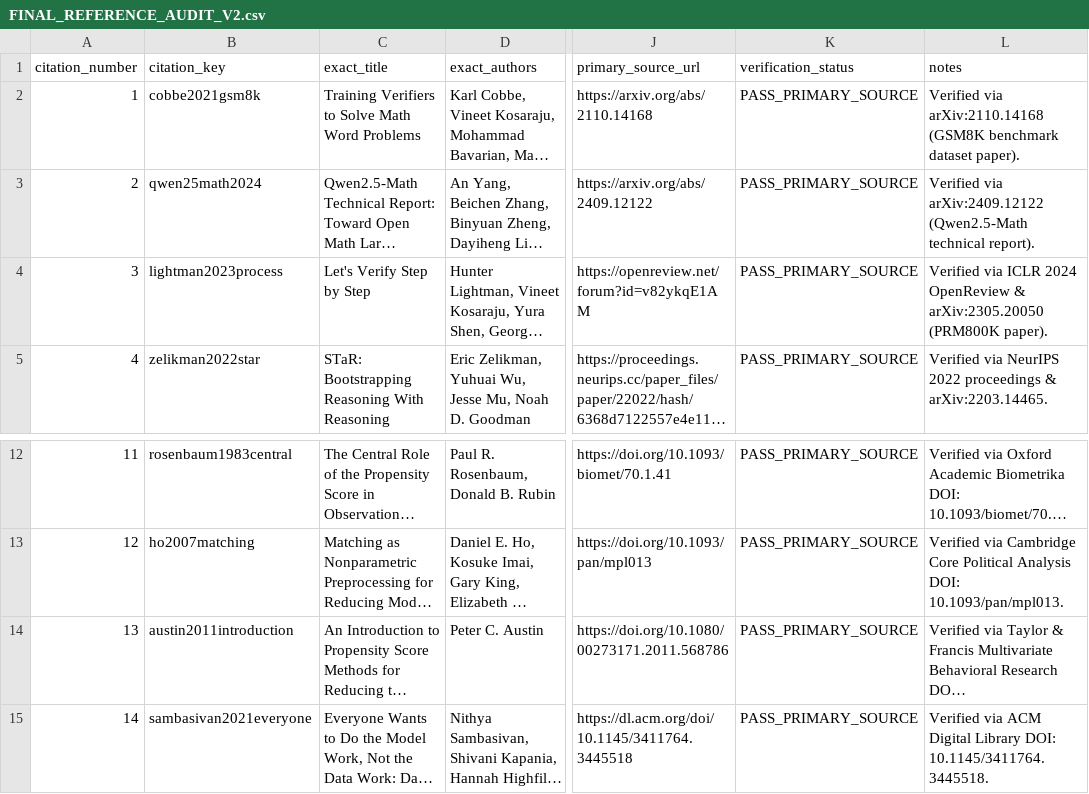
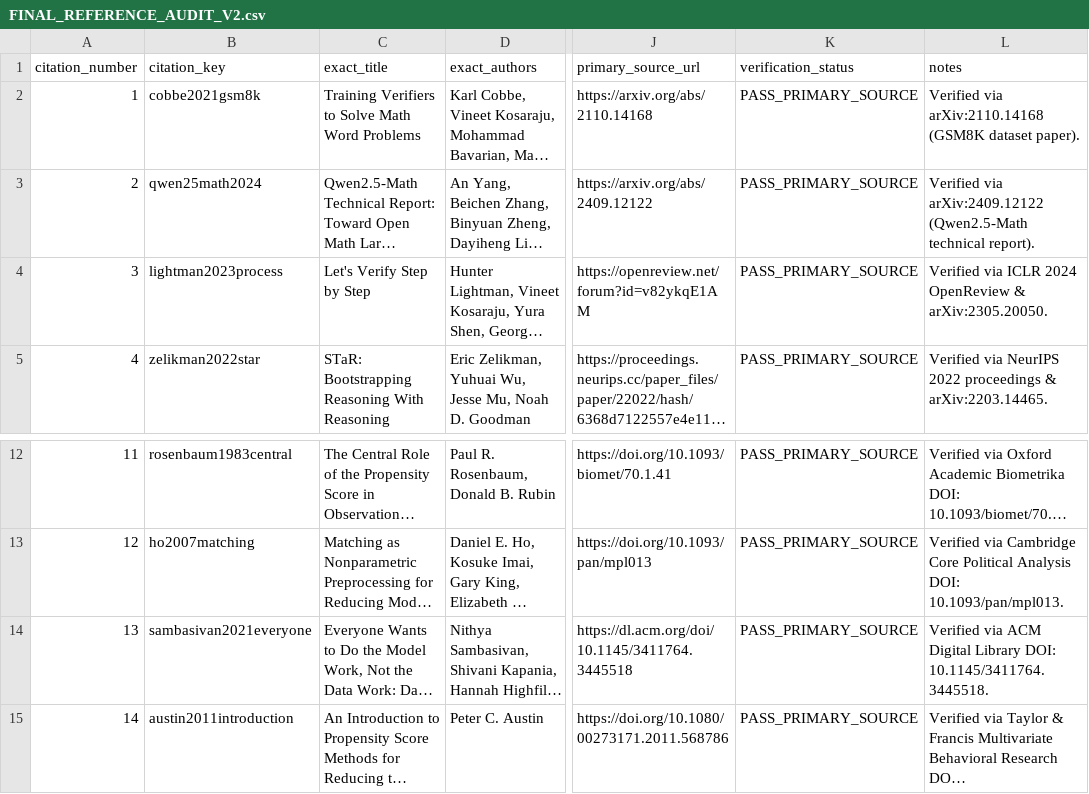
Before and after one commit to shamddd/shamthakare.github.io, a CSV file: research-next/ieee_bigdata_2026/manuscript/FINAL_REFERENCE_AUDIT_V2.csv, drawn as a sheet; only a part is shown, gaps mark what is left out; long unchanged cells end in …; addresses are those after the commit; the diff names each change by its address in the sheet, - before the commit and + after, or states it on an @@ line.

Commit message:
research(ieee-bigdata): Minor citation sentence & reference audit order alignment seal

```diff
--- a/research-next/ieee_bigdata_2026/manuscript/FINAL_REFERENCE_AUDIT_V2.csv
+++ b/research-next/ieee_bigdata_2026/manuscript/FINAL_REFERENCE_AUDIT_V2.csv
-L2 (notes): …arXiv:2110.14168 (GSM8K benchmark dataset paper).
+L2 (notes): …arXiv:2110.14168 (GSM8K dataset paper).
-L4 (notes): …OpenReview & arXiv:2305.20050 (PRM800K paper).
+L4 (notes): …OpenReview & arXiv:2305.20050.
@@ row 15 moved to row 14: 13 @@
@@ column A (citation_number) renumbered in row 15 @@
```
Also changed, not shown: submission_bigdata2026_main_v3/FINAL_REFERENCE_AUDIT_V2.csv, 10 other files.
